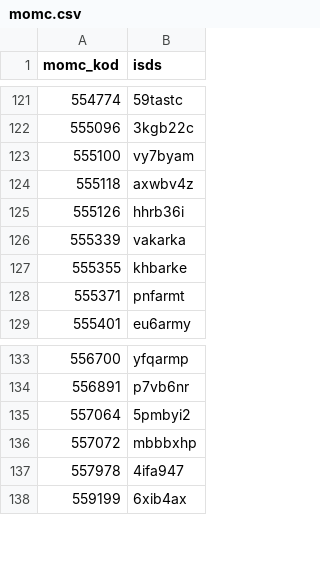
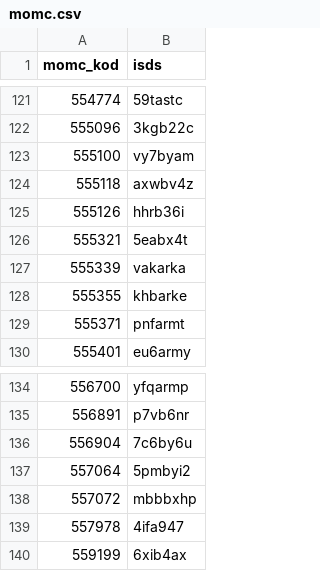
Before and after one commit to stanley89/ruian2isds, a CSV file: momc.csv, drawn as a sheet; only a part is shown, gaps mark what is left out.

Commit message:
add neclenene casti (Opava, Liberec)

```diff
--- a/momc.csv
+++ b/momc.csv
@@ -125,2 +125,3 @@ momc_kod,isds
 555126,hhrb36i
+555321,5eabx4t
 555339,vakarka
@@ -134,2 +135,3 @@ momc_kod,isds
 556891,p7vb6nr
+556904,7c6by6u
 557064,5pmbyi2
```
